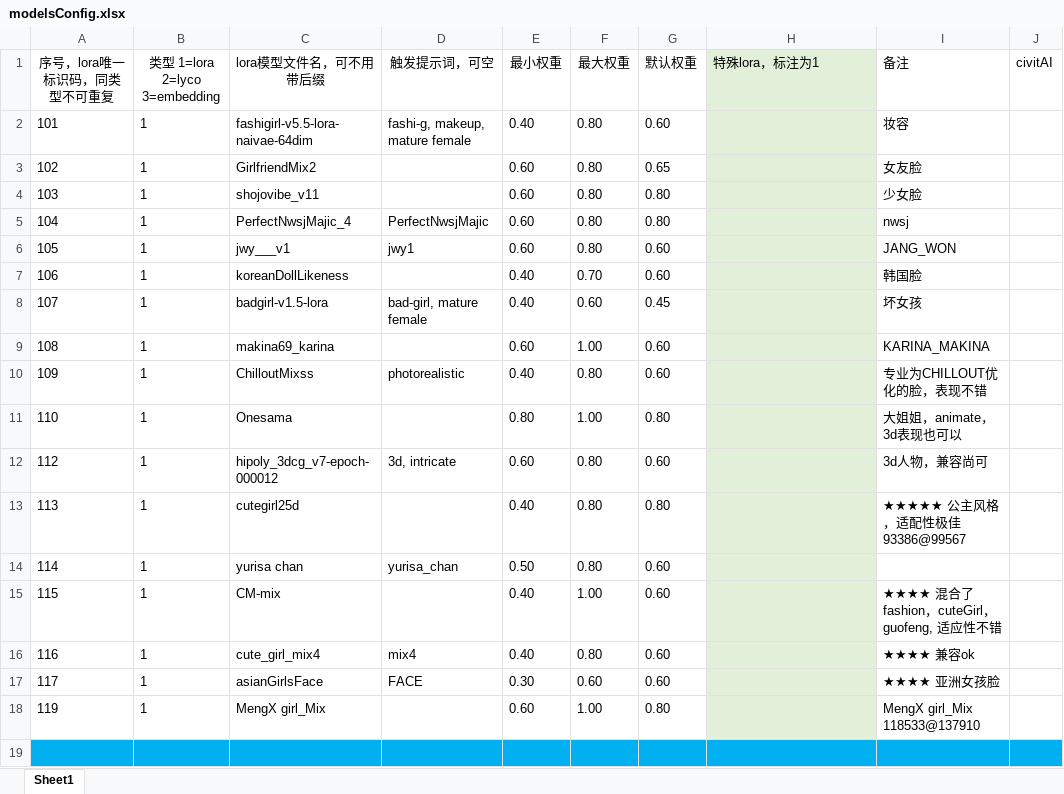
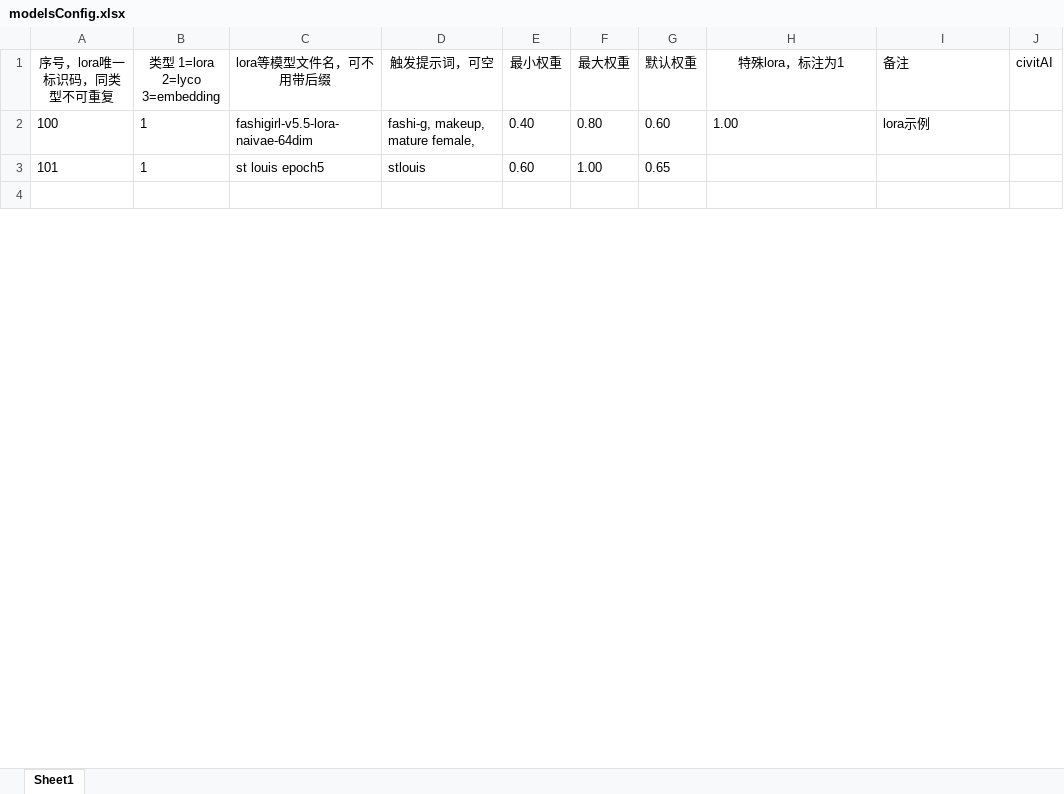
Before and after one commit to HeathWang/prompt-r-gen-sd, an Excel workbook: scripts/modelsConfig.xlsx, sheet Sheet1, drawn as a sheet; only a part is shown; values as stored, in another font and other column widths than the file's, no borders; removed rows and columns are numbered as before the commit, all else as after; the diff covers the shown part only; the diff names each change by its address in the sheet, - before the commit and + after, or states it on an @@ line.

Commit message:
fix loading excel error info

```diff
--- a/scripts/modelsConfig.xlsx (sheet Sheet1)
+++ b/scripts/modelsConfig.xlsx (sheet Sheet1)
-C1: lora模型文件名，可不用带后缀
+C1: lora等模型文件名，可不用带后缀
-H1:H2 fill: #E2F0D9
+H1:H2 fill: none
-H1 alignment: left
+H1 alignment: center
-A2 (序号，lora唯一标识码，同类型不可重复): 101
+A2 (序号，lora唯一标识码，同类型不可重复): 100
-D2 (触发提示词，可空): fashi-g, makeup, mature female
+D2 (触发提示词，可空): fashi-g, makeup, mature female,
-H2 (特殊lora，标注为1): (empty)
+H2 (特殊lora，标注为1): 1.00
-I2 (备注): 妆容
+I2 (备注): lora示例
-row 3: 102 | 1 | GirlfriendMix2 |  | 0.60 | 0.80 | 0.65 |  | 女友脸
-row 4: 103 | 1 | shojovibe_v11 |  | 0.60 | 0.80 | 0.80 |  | 少女脸
-row 5: 104 | 1 | PerfectNwsjMajic_4 | PerfectNwsjMajic | 0.60 | 0.80 | 0.80 |  | nwsj
-row 6: 105 | 1 | jwy___v1 | jwy1 | 0.60 | 0.80 | 0.60 |  | JANG_WON
-row 7: 106 | 1 | koreanDollLikeness |  | 0.40 | 0.70 | 0.60 |  | 韩国脸
-row 8: 107 | 1 | badgirl-v1.5-lora | bad-girl, mature female | 0.40 | 0.60 | 0.45 |  | 坏女孩
-row 9: 108 | 1 | makina69_karina |  | 0.60 | 1.00 | 0.60 |  | KARINA_MAKINA
-row 10: 109 | 1 | ChilloutMixss | photorealistic | 0.40 | 0.80 | 0.60 |  | 专业为CHILLOUT优化的脸，表现不错
-row 11: 110 | 1 | Onesama |  | 0.80 | 1.00 | 0.80 |  | 大姐姐，animate，3d表现也可以
-row 12: 112 | 1 | hipoly_3dcg_v7-epoch-000012 | 3d, intricate | 0.60 | 0.80 | 0.60 |  | 3d人物，兼容尚可
-row 13: 113 | 1 | cutegirl25d |  | 0.40 | 0.80 | 0.80 |  | ★★★★★ 公主风格，适配性极佳 93386@99567
-row 14: 114 | 1 | yurisa chan | yurisa_chan | 0.50 | 0.80 | 0.60
-row 15: 115 | 1 | CM-mix |  | 0.40 | 1.00 | 0.60 |  | ★★★★ 混合了fashion，cuteGirl，guofeng, 适应性不错
-row 16: 116 | 1 | cute_girl_mix4 | mix4 | 0.40 | 0.80 | 0.60 |  | ★★★★ 兼容ok
-row 17: 117 | 1 | asianGirlsFace | FACE | 0.30 | 0.60 | 0.60 |  | ★★★★ 亚洲女孩脸
-row 18: 119 | 1 | MengX girl_Mix |  | 0.60 | 1.00 | 0.80 |  | MengX girl_Mix 118533@137910
+row 3: 101 | 1 | st louis epoch5 | stlouis | 0.60 | 1.00 | 0.65
-A4:J4 fill: #00B0F0
+A4:J4 fill: none
```
Also changed, not shown: 1 added row, 215 removed rows, 4 edited cells and cell formats elsewhere in this sheet, 1 other file.
